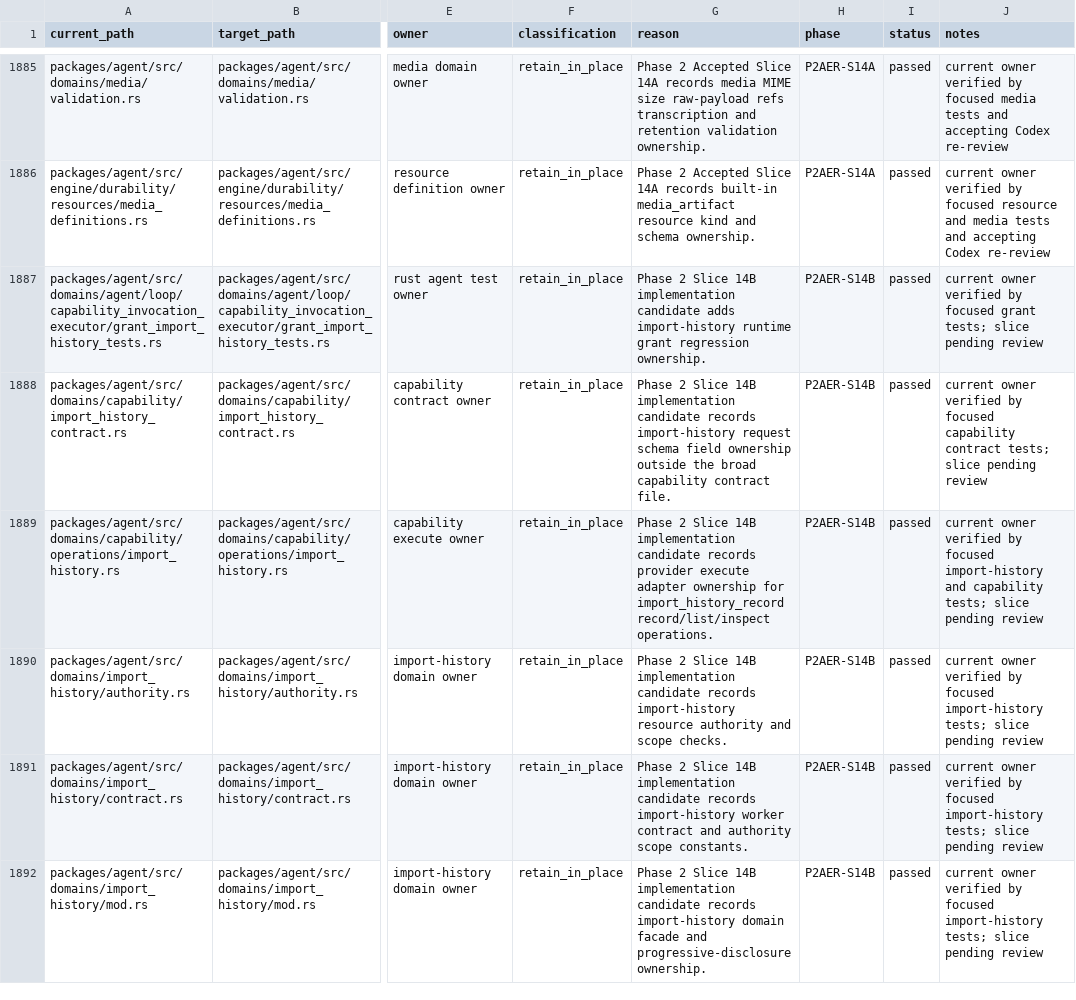
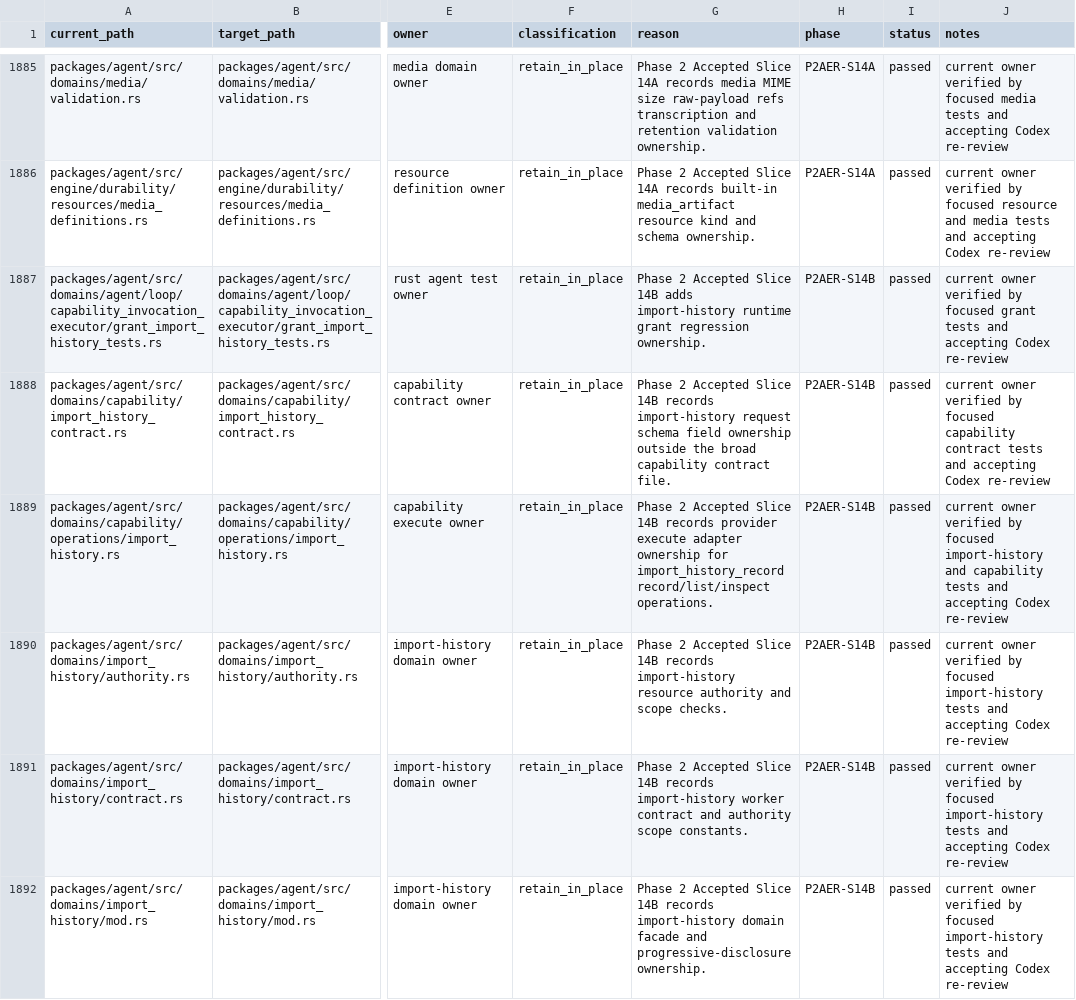
Before and after one commit to mhismail3/tron, a TSV file: packages/agent/docs/hierarchical-rearchitecture-current-ownership-map.tsv, drawn as a sheet; only a part is shown, gaps mark what is left out; the diff covers the shown part only; the diff names each change by its address in the sheet, - before the commit and + after, or states it on an @@ line.

Commit message:
docs: accept phase 2 slice 14b

```diff
--- a/packages/agent/docs/hierarchical-rearchitecture-current-ownership-map.tsv
+++ b/packages/agent/docs/hierarchical-rearchitecture-current-ownership-map.tsv
-G1887 (reason): Phase 2 Slice 14B implementation candidate adds import-history…
+G1887 (reason): Phase 2 Accepted Slice 14B adds import-history…
-J1887 (notes): …focused grant tests; slice pending review
+J1887 (notes): …focused grant tests and accepting Codex re-review
-G1888 (reason): Phase 2 Slice 14B implementation candidate records import-history…
+G1888 (reason): Phase 2 Accepted Slice 14B records import-history…
-J1888 (notes): …capability contract tests; slice pending review
+J1888 (notes): …capability contract tests and accepting Codex re-review
-G1889 (reason): Phase 2 Slice 14B implementation candidate records provider…
+G1889 (reason): Phase 2 Accepted Slice 14B records provider…
-J1889 (notes): …and capability tests; slice pending review
+J1889 (notes): …and capability tests and accepting Codex re-review
-G1890 (reason): Phase 2 Slice 14B implementation candidate records import-history…
+G1890 (reason): Phase 2 Accepted Slice 14B records import-history…
-J1890:J1892 (notes): …focused import-history tests; slice pending review
+J1890:J1892 (notes): …focused import-history tests and accepting Codex re-review
-G1891 (reason): Phase 2 Slice 14B implementation candidate records import-history…
+G1891 (reason): Phase 2 Accepted Slice 14B records import-history…
-G1892 (reason): Phase 2 Slice 14B implementation candidate records import-history…
+G1892 (reason): Phase 2 Accepted Slice 14B records import-history…
```
Also changed, not shown: 10 edited cells elsewhere in this file, packages/agent/docs/baseline-pre-restoration-closure-inventory.tsv, packages/agent/docs/documentation-evidence-scorecard-integrity-inventory.tsv, 10 other files.
